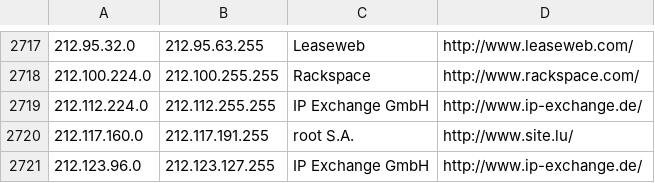
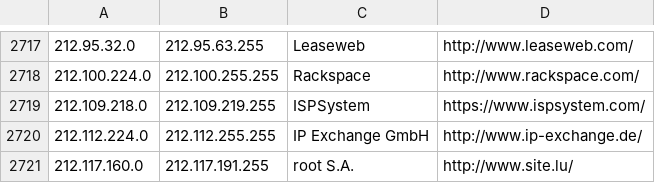
Before and after one commit to client9/ipcat, a CSV file: datacenters.csv, drawn as a sheet; only a part is shown, gaps mark what is left out; the shorter side is filled out with more unchanged rows.

Commit message:
ISPSystem

```diff
--- a/datacenters.csv
+++ b/datacenters.csv
@@ -2718,2 +2718,3 @@
 212.100.224.0,212.100.255.255,Rackspace,http://www.rackspace.com/
+212.109.218.0,212.109.219.255,ISPSystem,https://www.ispsystem.com/
 212.112.224.0,212.112.255.255,IP Exchange GmbH,http://www.ip-exchange.de/
```
